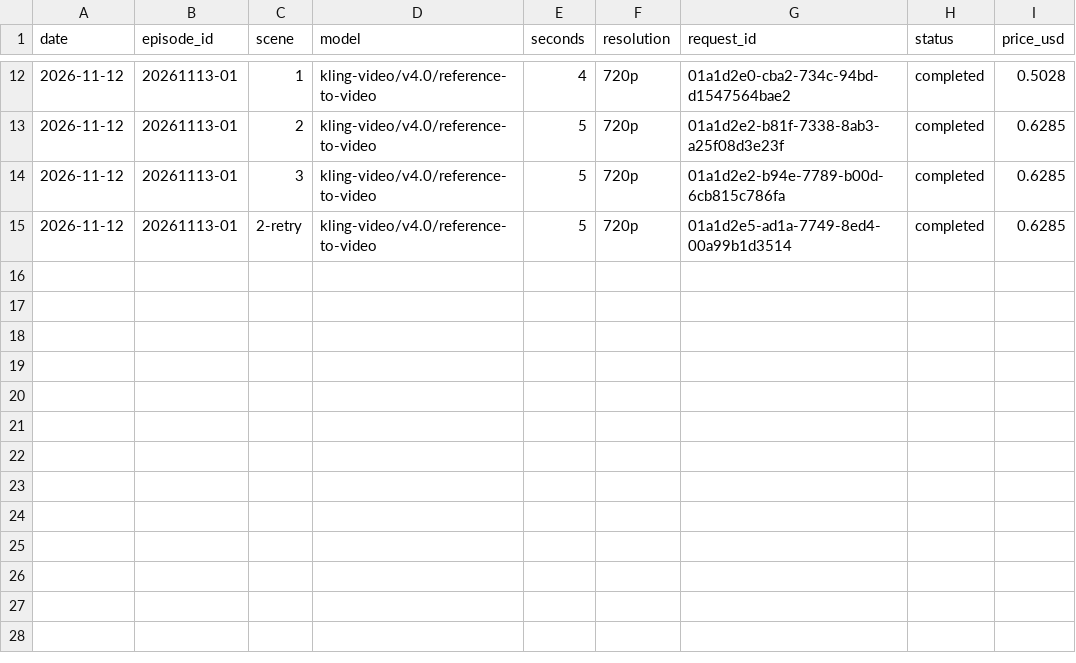
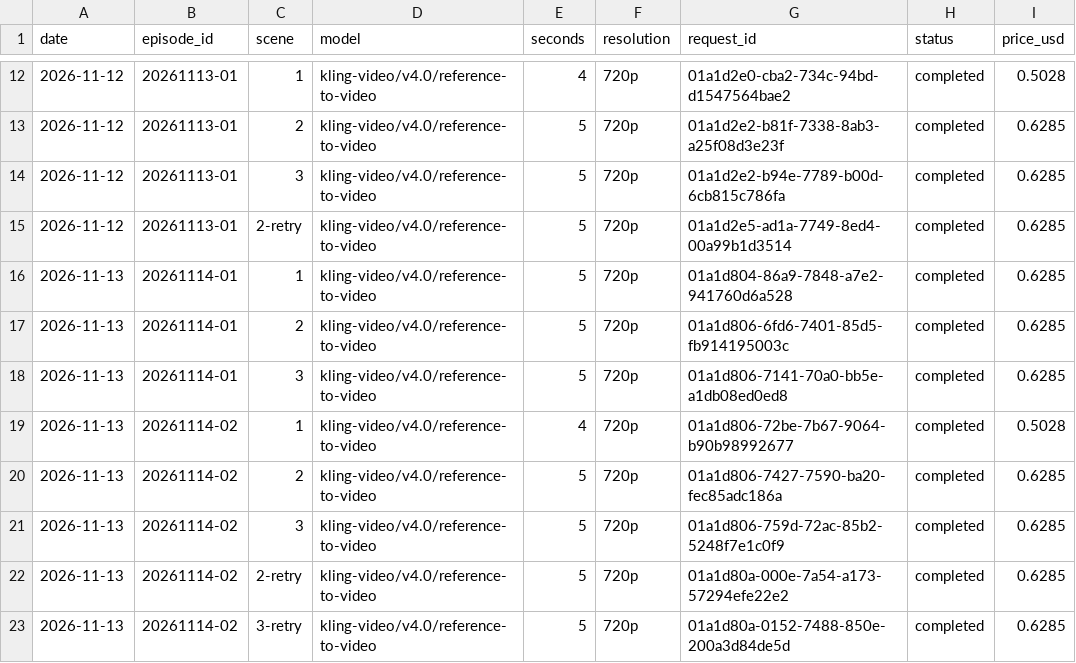
Before and after one commit to chloepark235711/croco-media, a CSV file: ledger/ledger.csv, drawn as a sheet; only a part is shown, gaps mark what is left out.

```diff
--- a/ledger/ledger.csv
+++ b/ledger/ledger.csv
@@ -15 +15,9 @@ date,episode_id,scene,model,seconds,resolution,request_id,status,price_usd
 2026-11-12,20261113-01,2-retry,kling-video/v4.0/reference-to-video,5,720p,01a1d2e5-ad1a-7749-8ed4-00a99b1d3514,completed,0.6285
+2026-11-13,20261114-01,1,kling-video/v4.0/reference-to-video,5,720p,01a1d804-86a9-7848-a7e2-941760d6a528,completed,0.6285
+2026-11-13,20261114-01,2,kling-video/v4.0/reference-to-video,5,720p,01a1d806-6fd6-7401-85d5-fb914195003c,completed,0.6285
+2026-11-13,20261114-01,3,kling-video/v4.0/reference-to-video,5,720p,01a1d806-7141-70a0-bb5e-a1db08ed0ed8,completed,0.6285
+2026-11-13,20261114-02,1,kling-video/v4.0/reference-to-video,4,720p,01a1d806-72be-7b67-9064-b90b98992677,completed,0.5028
+2026-11-13,20261114-02,2,kling-video/v4.0/reference-to-video,5,720p,01a1d806-7427-7590-ba20-fec85adc186a,completed,0.6285
+2026-11-13,20261114-02,3,kling-video/v4.0/reference-to-video,5,720p,01a1d806-759d-72ac-85b2-5248f7e1c0f9,completed,0.6285
+2026-11-13,20261114-02,2-retry,kling-video/v4.0/reference-to-video,5,720p,01a1d80a-000e-7a54-a173-57294efe22e2,completed,0.6285
+2026-11-13,20261114-02,3-retry,kling-video/v4.0/reference-to-video,5,720p,01a1d80a-0152-7488-850e-200a3d84de5d,completed,0.6285
```
Also changed, not shown: 17 other files.
